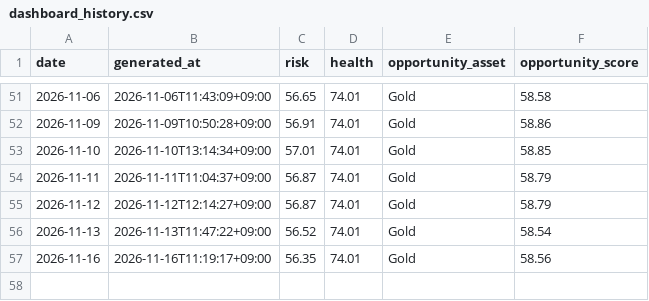
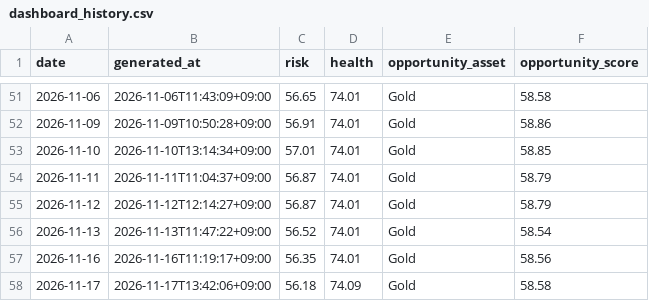
Before and after one commit to mia2628/portfolio_intelligence, a CSV file: data/dashboard_history.csv, drawn as a sheet; only a part is shown, gaps mark what is left out.

```diff
--- a/data/dashboard_history.csv
+++ b/data/dashboard_history.csv
@@ -57 +57,2 @@
 2026-11-16,2026-11-16T11:19:17+09:00,56.35,74.01,Gold,58.56
+2026-11-17,2026-11-17T13:42:06+09:00,56.18,74.09,Gold,58.58
```
Also changed, not shown: 3 other files.
